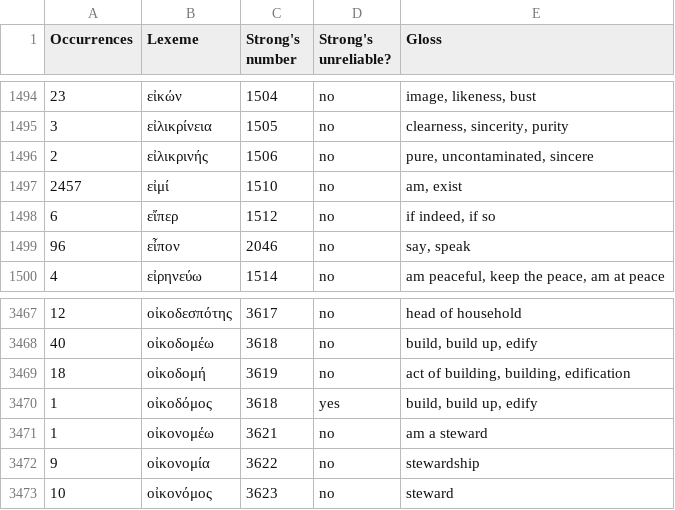
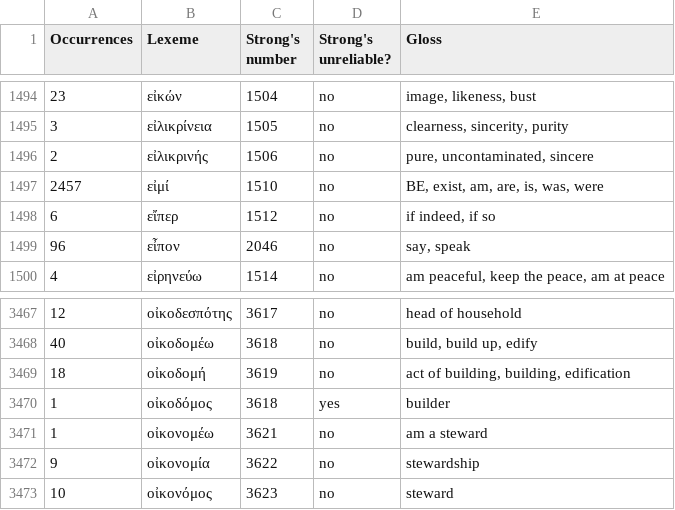
Before and after one commit to EzerIT/BibleOL, a CSV file: lexicons/greek_en.csv, drawn as a sheet; only a part is shown, gaps mark what is left out.

```diff
--- a/lexicons/greek_en.csv
+++ b/lexicons/greek_en.csv
@@ -1496,3 +1496,3 @@
 2,"εἰλικρινής",1506,"no","pure, uncontaminated, sincere"
-2457,"εἰμί",1510,"no","am, exist"
+2457,"εἰμί",1510,"no","BE, exist, am, are, is, was, were"
 6,"εἴπερ",1512,"no","if indeed, if so"
@@ -3469,3 +3469,3 @@
 18,"οἰκοδομή",3619,"no","act of building, building, edification"
-1,"οἰκοδόμος",3618,"yes","build, build up, edify"
+1,"οἰκοδόμος",3618,"yes","builder"
 1,"οἰκονομέω",3621,"no","am a steward"
```
Also changed, not shown: lexicons/heb_am.csv, lexicons/heb_da.csv, 17 other files.
